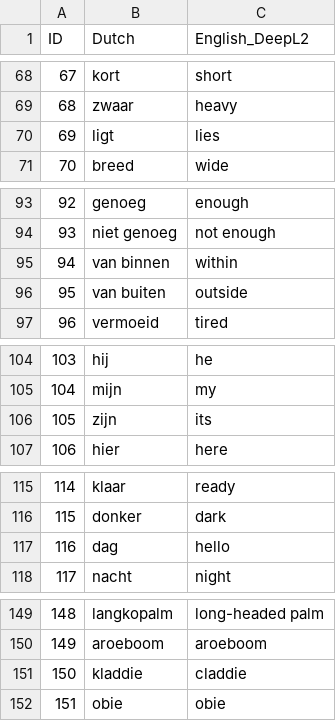
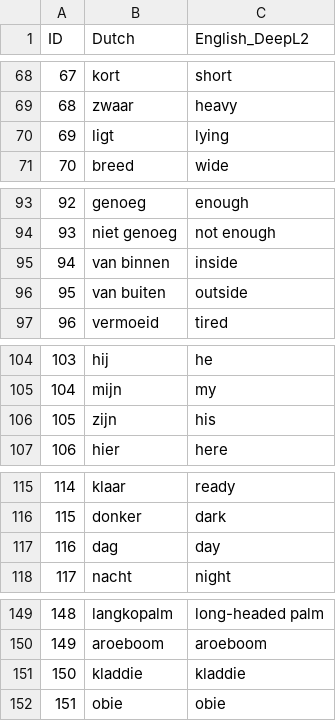
Before and after one commit to complexico/mentawai-word-list-1853, a TSV file: data/dutch-translated-to-english-with-deepl.tsv, drawn as a sheet; only a part is shown, gaps mark what is left out; the diff covers the shown part only.

```diff
--- a/data/dutch-translated-to-english-with-deepl.tsv
+++ b/data/dutch-translated-to-english-with-deepl.tsv
@@ -69,3 +69,3 @@ ID	Dutch	English_DeepL2
 68	zwaar	heavy
-69	ligt	lies
+69	ligt	lying
 70	breed	wide
@@ -94,3 +94,3 @@ ID	Dutch	English_DeepL2
 93	niet genoeg	not enough
-94	van binnen	within
+94	van binnen	inside
 95	van buiten	outside
@@ -105,3 +105,3 @@ ID	Dutch	English_DeepL2
 104	mijn	my
-105	zijn	its
+105	zijn	his
 106	hier	here
@@ -116,3 +116,3 @@ ID	Dutch	English_DeepL2
 115	donker	dark
-116	dag	hello
+116	dag	day
 117	nacht	night
@@ -150,3 +150,3 @@ ID	Dutch	English_DeepL2
 149	aroeboom	aroeboom
-150	kladdie	claddie
+150	kladdie	kladdie
 151	obie	obie
```
Also changed, not shown: 19 edited cells elsewhere in this file, data/mentawai1853.tsv.
